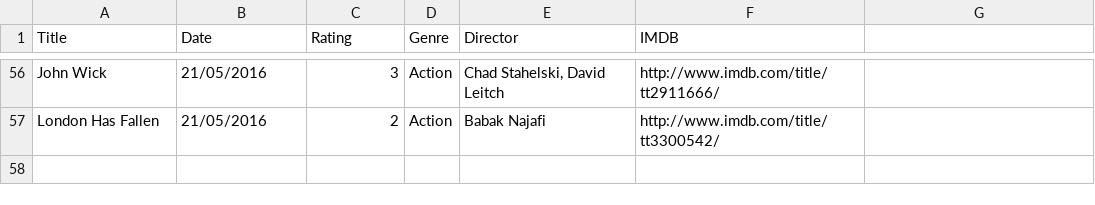
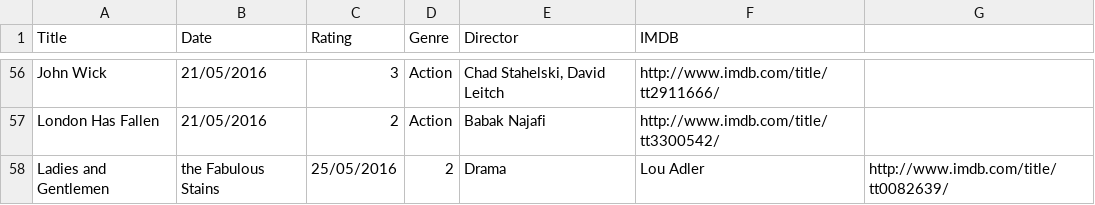
Before and after one commit to fieldoffice/Movies, a CSV file: movies-2016.csv, drawn as a sheet; only a part is shown, gaps mark what is left out.

Commit message:
Update

```diff
--- a/movies-2016.csv
+++ b/movies-2016.csv
@@ -57 +57,2 @@ John Wick,21/05/2016,3,Action,"Chad Stahelski, David Leitch",http://www.imdb.com
 London Has Fallen,21/05/2016,2,Action,Babak Najafi,http://www.imdb.com/title/tt3300542/
+Ladies and Gentlemen, the Fabulous Stains,25/05/2016,2,Drama,Lou Adler,http://www.imdb.com/title/tt0082639/
```
